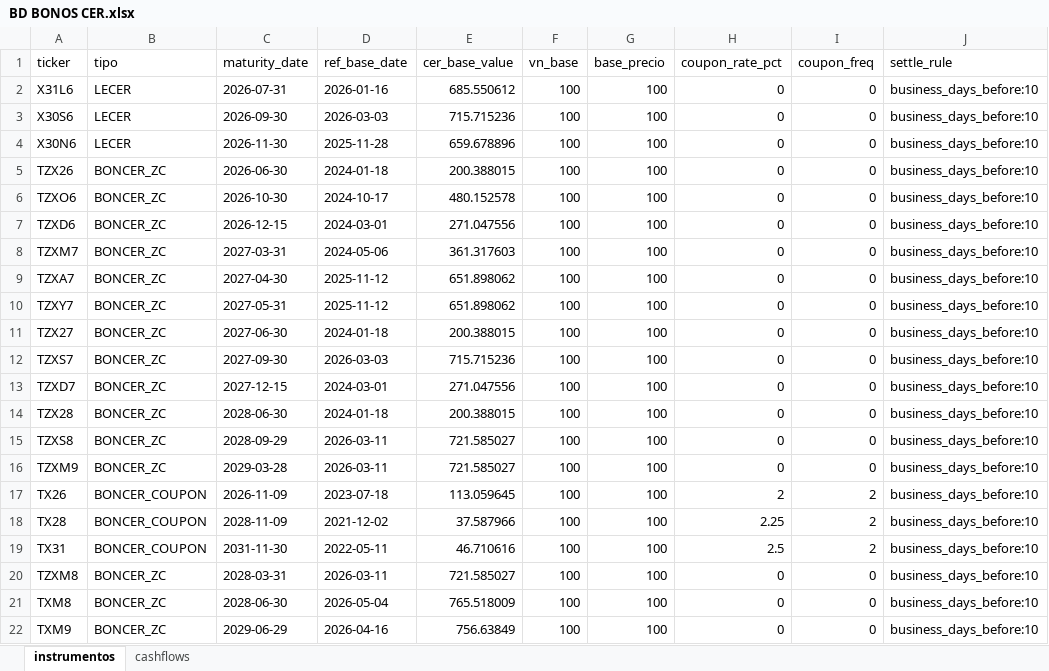
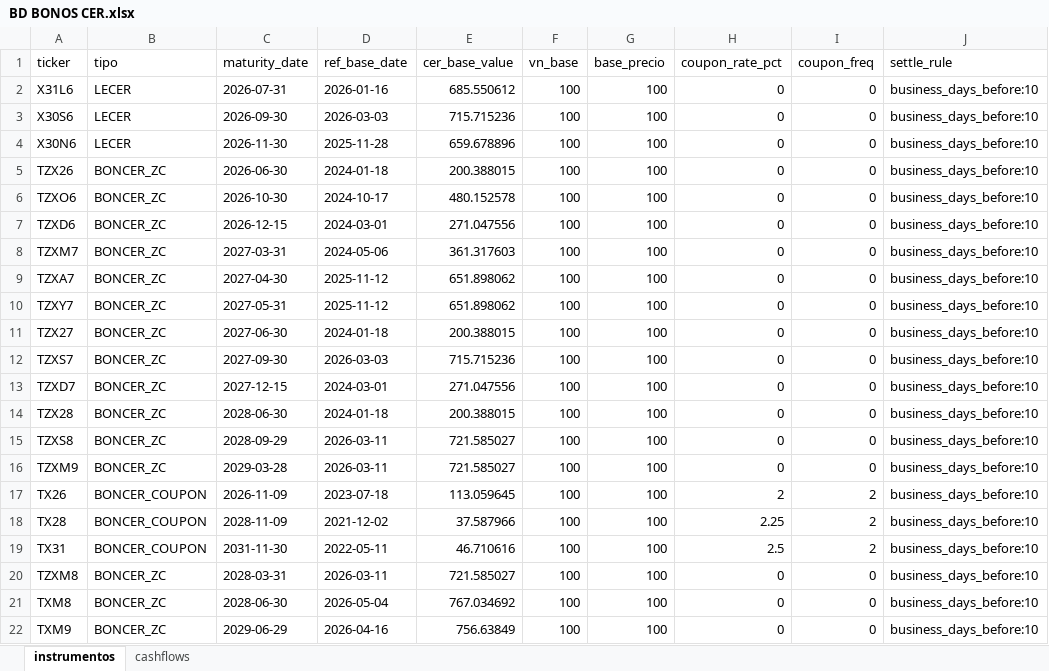
Before and after one commit to DanielZiv86/dcf-herramientas-web, an Excel workbook: backend/data/BD BONOS CER.xlsx, sheet instrumentos, drawn as a sheet; values as stored, in another font and other column widths than the file's, no borders; the diff names each change by its address in the sheet, - before the commit and + after, or states it on an @@ line.

```diff
--- a/backend/data/BD BONOS CER.xlsx (sheet instrumentos)
+++ b/backend/data/BD BONOS CER.xlsx (sheet instrumentos)
-E21 (cer_base_value): 765.518009
+E21 (cer_base_value): 767.034692
```
